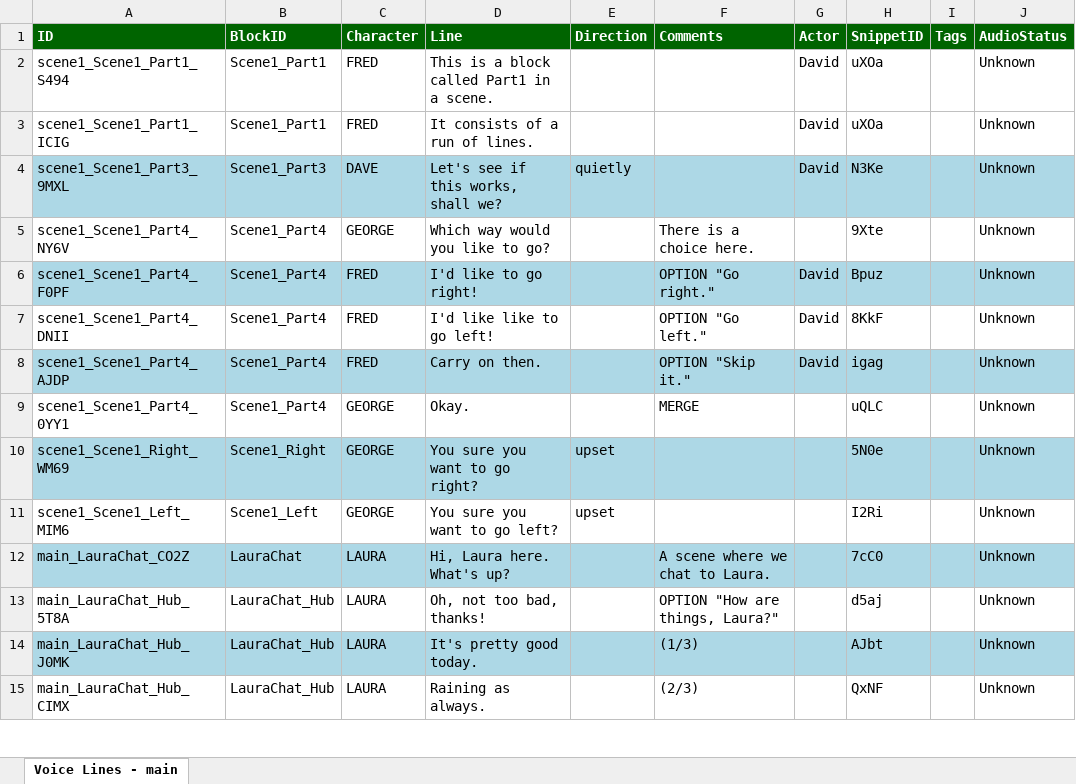
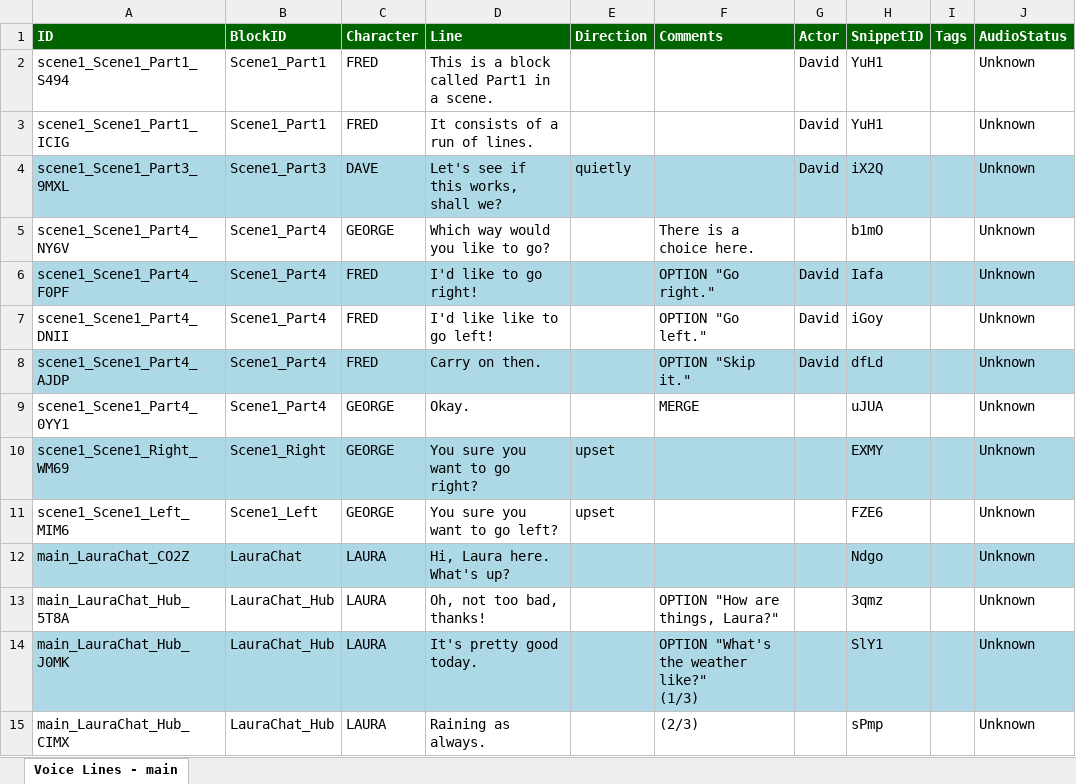
Before and after one commit to wildwinter/dink, an Excel workbook: examples/test-js/dink-content/main-recording.xlsx, sheet Voice Lines - main, drawn as a sheet; only a part is shown; values as stored, in another font and other column widths than the file's, no borders; table styles not drawn; ↵ is a line break in a cell; the diff covers the shown part only; the diff names each change by its address in the sheet, - before the commit and + after, or states it on an @@ line.

Commit message:
Update more examples.

```diff
--- a/examples/test-js/dink-content/main-recording.xlsx (sheet Voice Lines - main)
+++ b/examples/test-js/dink-content/main-recording.xlsx (sheet Voice Lines - main)
-H2:H3 (SnippetID): uXOa
+H2:H3 (SnippetID): YuH1
-H4 (SnippetID): N3Ke
+H4 (SnippetID): iX2Q
-H5 (SnippetID): 9Xte
+H5 (SnippetID): b1mO
-H6 (SnippetID): Bpuz
+H6 (SnippetID): Iafa
-H7 (SnippetID): 8KkF
+H7 (SnippetID): iGoy
-H8 (SnippetID): igag
+H8 (SnippetID): dfLd
-H9 (SnippetID): uQLC
+H9 (SnippetID): uJUA
-H10 (SnippetID): 5N0e
+H10 (SnippetID): EXMY
-H11 (SnippetID): I2Ri
+H11 (SnippetID): FZE6
-F12 (Comments): A scene where we chat to Laura.
+F12 (Comments): (empty)
-H12 (SnippetID): 7cC0
+H12 (SnippetID): Ndgo
-H13 (SnippetID): d5aj
+H13 (SnippetID): 3qmz
-F14 (Comments): (1/3)
+F14 (Comments): OPTION "What's the weather like?" ↵ (1/3)
-H14 (SnippetID): AJbt
+H14 (SnippetID): SlY1
-H15 (SnippetID): QxNF
+H15 (SnippetID): sPmp
```
Also changed, not shown: 17 edited cells elsewhere in this sheet, 8 other files.
